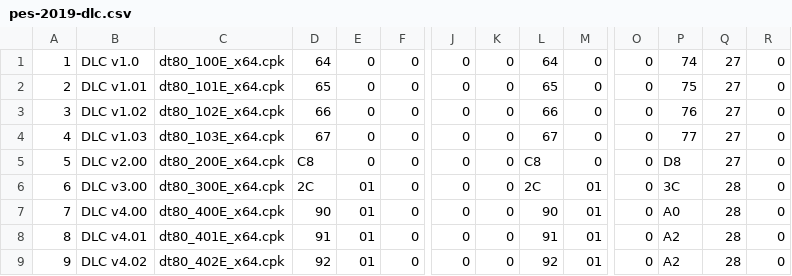
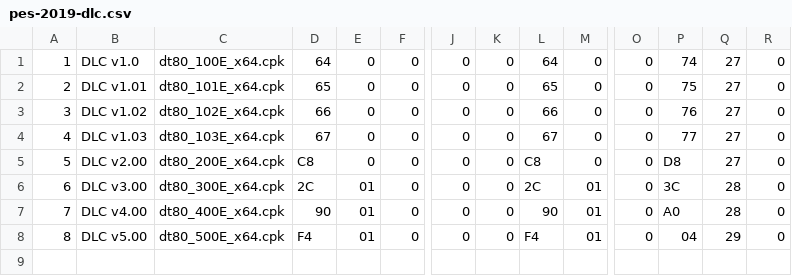
Before and after one commit to radon1892/pes-dpfilelist-generator-data, a CSV file: pes-2019-dlc.csv, drawn as a sheet; only a part is shown, gaps mark what is left out; rows hold the shown columns only; the diff names each change by its address in the sheet, - before the commit and + after, or states it on an @@ line.

Commit message:
Update pes-2019-dlc.csv

```diff
--- a/pes-2019-dlc.csv
+++ b/pes-2019-dlc.csv
-B8: DLC v4.01
+B8: DLC v5.00
-C8: dt80_401E_x64.cpk
+C8: dt80_500E_x64.cpk
-D8: 91
+D8: F4
-L8: 91
+L8: F4
-P8: A2
+P8: 04
-Q8: 28
+Q8: 29
-row 9: 9 | DLC v4.02 | dt80_402E_x64.cpk | 92 | 01 | 0 | 0 | 0 | 92 | 01 | 0 | A2 | 28 | 0
```
